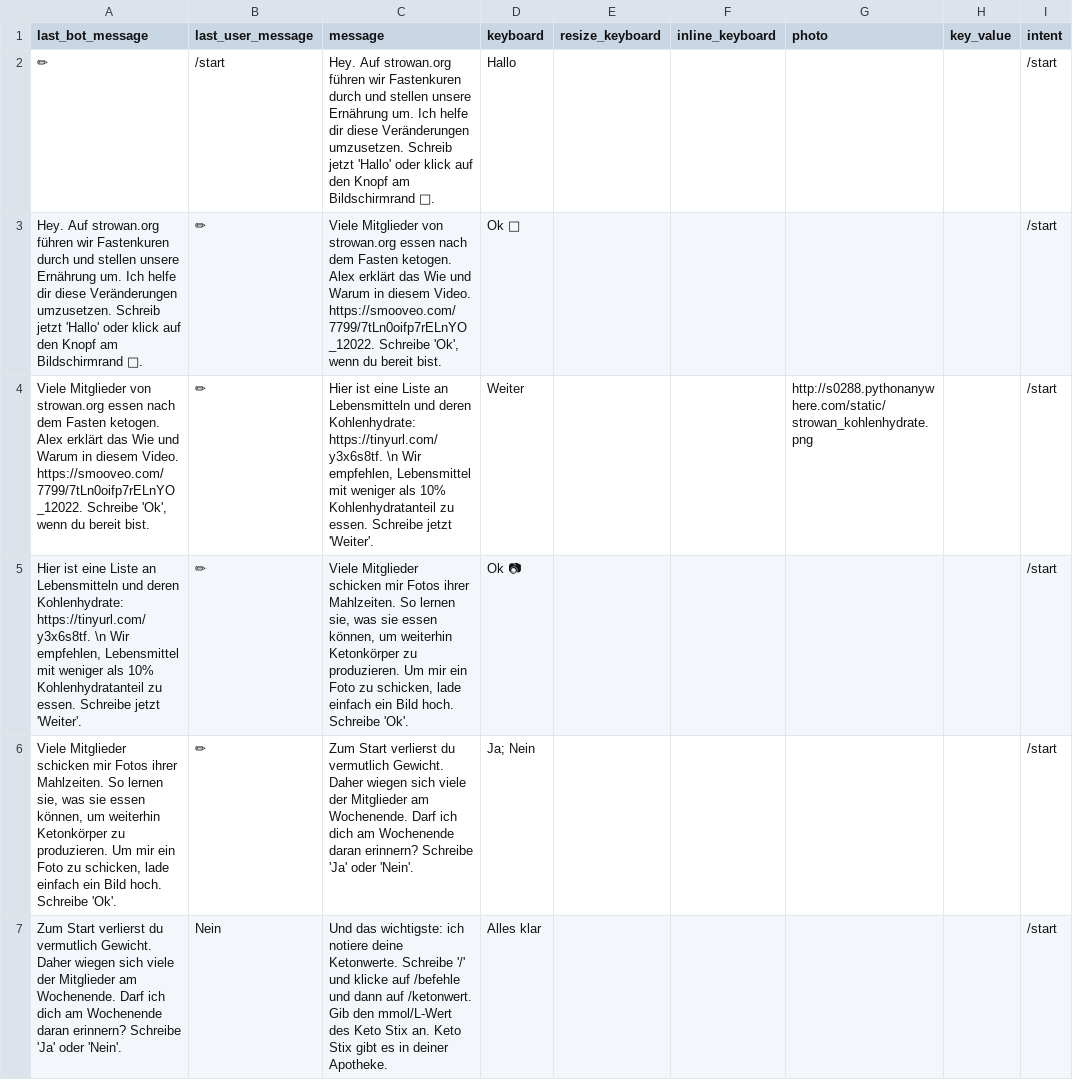
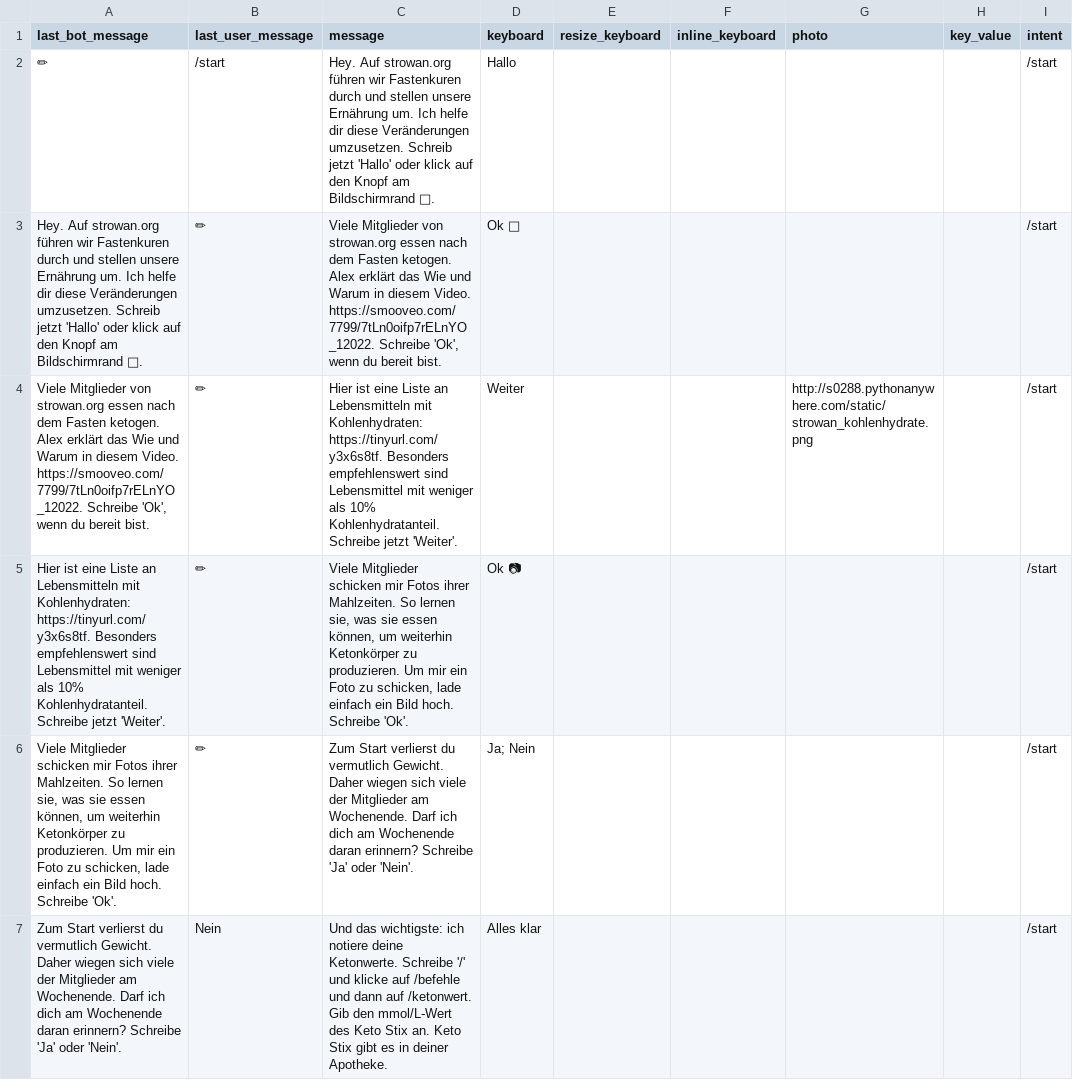
Before and after one commit to s0288/strowan_bot, a CSV file: strowan_bot/dialogues/start.csv, drawn as a sheet; only a part is shown.

Commit message:
updated start dialogue

```diff
--- a/strowan_bot/dialogues/start.csv
+++ b/strowan_bot/dialogues/start.csv
@@ -3,4 +3,4 @@ last_bot_message,last_user_message,message,keyboard,resize_keyboard,inline_keybo
 Hey. Auf strowan.org führen wir Fastenkuren durch und stellen unsere Ernährung um. Ich helfe dir diese Veränderungen umzusetzen. Schreib jetzt 'Hallo' oder klick auf den Knopf am Bildschirmrand 👋.,✏,"Viele Mitglieder von strowan.org essen nach dem Fasten ketogen. Alex erklärt das Wie und Warum in diesem Video. https://smooveo.com/7799/7tLn0oifp7rELnYO_12022. Schreibe 'Ok', wenn du bereit bist.",Ok 🎥,,,,,/start
-"Viele Mitglieder von strowan.org essen nach dem Fasten ketogen. Alex erklärt das Wie und Warum in diesem Video. https://smooveo.com/7799/7tLn0oifp7rELnYO_12022. Schreibe 'Ok', wenn du bereit bist.",✏,"Hier ist eine Liste an Lebensmitteln und deren Kohlenhydrate: https://tinyurl.com/y3x6s8tf. \n Wir empfehlen, Lebensmittel mit weniger als 10% Kohlenhydratanteil zu essen. Schreibe jetzt 'Weiter'.",Weiter,,,http://s0288.pythonanywhere.com/static/strowan_kohlenhydrate.png,,/start
-"Hier ist eine Liste an Lebensmitteln und deren Kohlenhydrate: https://tinyurl.com/y3x6s8tf. \n Wir empfehlen, Lebensmittel mit weniger als 10% Kohlenhydratanteil zu essen. Schreibe jetzt 'Weiter'.",✏,"Viele Mitglieder schicken mir Fotos ihrer Mahlzeiten. So lernen sie, was sie essen können, um weiterhin Ketonkörper zu produzieren. Um mir ein Foto zu schicken, lade einfach ein Bild hoch. Schreibe 'Ok'.",Ok 📷,,,,,/start
+"Viele Mitglieder von strowan.org essen nach dem Fasten ketogen. Alex erklärt das Wie und Warum in diesem Video. https://smooveo.com/7799/7tLn0oifp7rELnYO_12022. Schreibe 'Ok', wenn du bereit bist.",✏,Hier ist eine Liste an Lebensmitteln mit Kohlenhydraten: https://tinyurl.com/y3x6s8tf. Besonders empfehlenswert sind Lebensmittel mit weniger als 10% Kohlenhydratanteil. Schreibe jetzt 'Weiter'.,Weiter,,,http://s0288.pythonanywhere.com/static/strowan_kohlenhydrate.png,,/start
+Hier ist eine Liste an Lebensmitteln mit Kohlenhydraten: https://tinyurl.com/y3x6s8tf. Besonders empfehlenswert sind Lebensmittel mit weniger als 10% Kohlenhydratanteil. Schreibe jetzt 'Weiter'.,✏,"Viele Mitglieder schicken mir Fotos ihrer Mahlzeiten. So lernen sie, was sie essen können, um weiterhin Ketonkörper zu produzieren. Um mir ein Foto zu schicken, lade einfach ein Bild hoch. Schreibe 'Ok'.",Ok 📷,,,,,/start
 "Viele Mitglieder schicken mir Fotos ihrer Mahlzeiten. So lernen sie, was sie essen können, um weiterhin Ketonkörper zu produzieren. Um mir ein Foto zu schicken, lade einfach ein Bild hoch. Schreibe 'Ok'.",✏,Zum Start verlierst du vermutlich Gewicht. Daher wiegen sich viele der Mitglieder am Wochenende. Darf ich dich am Wochenende daran erinnern? Schreibe 'Ja' oder 'Nein'.,Ja; Nein,,,,,/start
```
